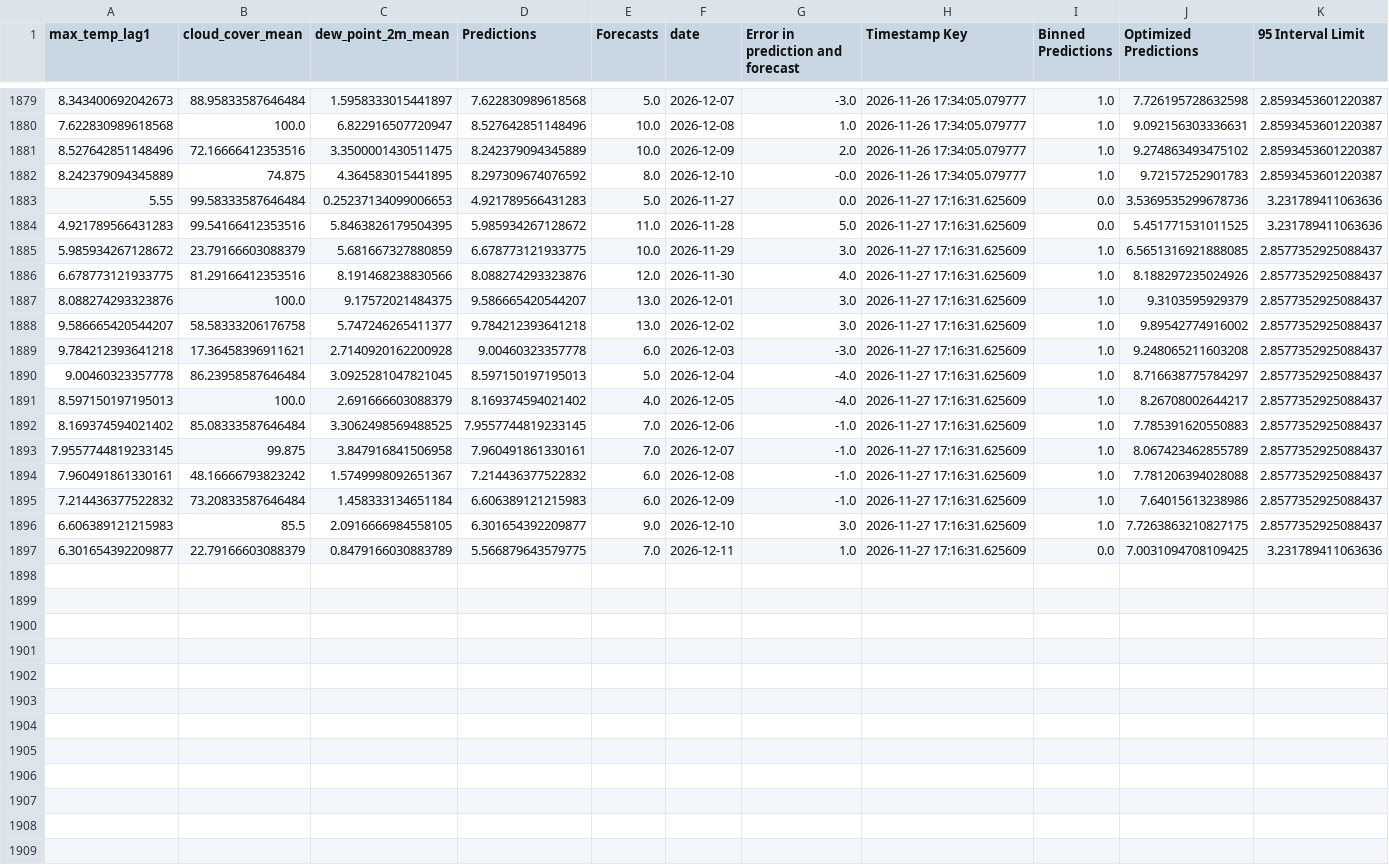
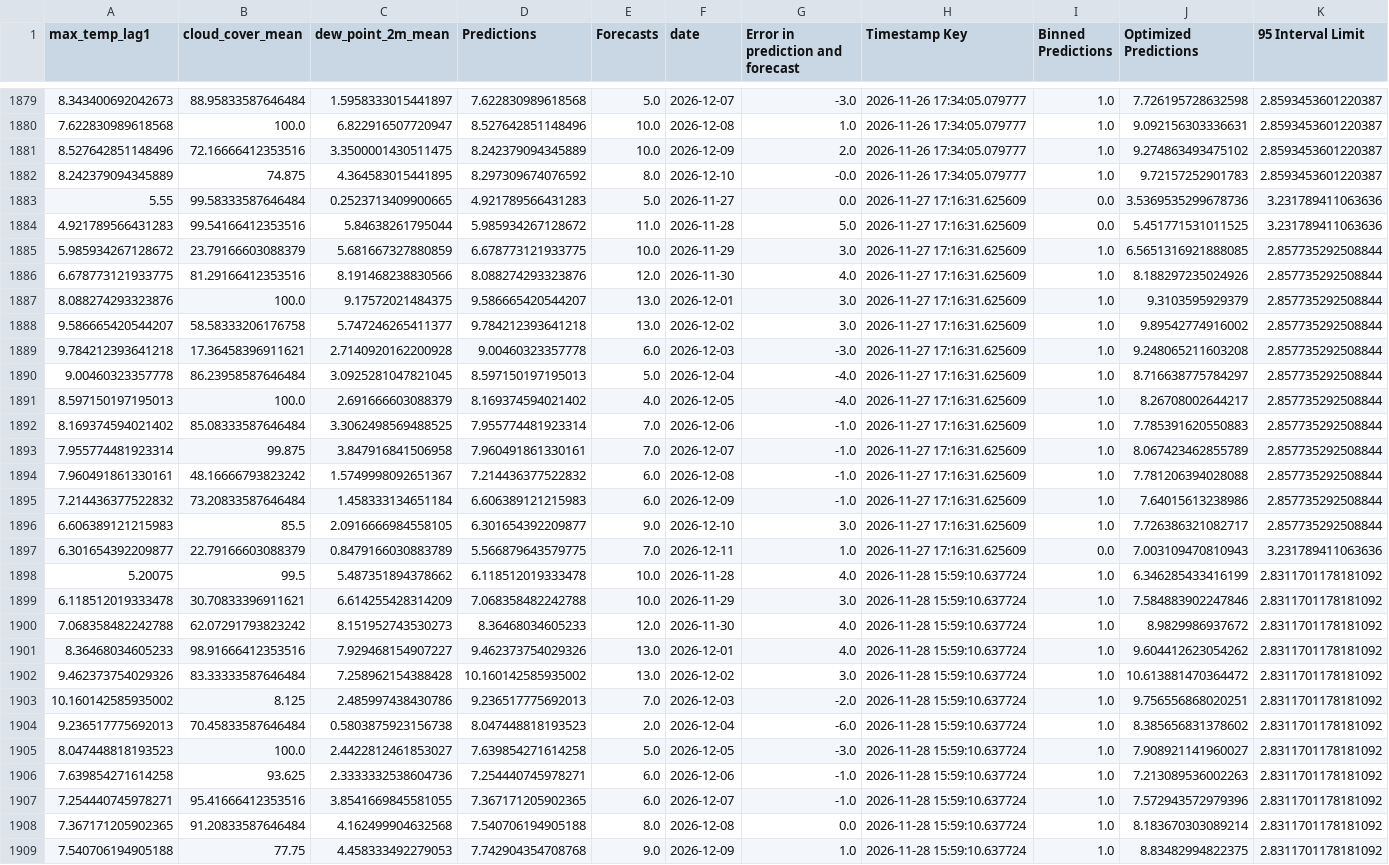
Before and after one commit to nitheshsrb/Fundamentals, a CSV file: weather_data/data/Historic_predictions.csv, drawn as a sheet; only a part is shown, gaps mark what is left out; the diff covers the shown part only; the diff names each change by its address in the sheet, - before the commit and + after, or states it on an @@ line.

```diff
--- a/weather_data/data/Historic_predictions.csv
+++ b/weather_data/data/Historic_predictions.csv
-C1883 (dew_point_2m_mean): 0.25237134099006653
+C1883 (dew_point_2m_mean): 0.2523713409900665
-C1884 (dew_point_2m_mean): 5.8463826179504395
+C1884 (dew_point_2m_mean): 5.84638261795044
-K1885:K1896 (95 Interval Limit): 2.8577352925088437
+K1885:K1896 (95 Interval Limit): 2.857735292508844
-D1892 (Predictions): 7.9557744819233145
+D1892 (Predictions): 7.955774481923314
-A1893 (max_temp_lag1): 7.9557744819233145
+A1893 (max_temp_lag1): 7.955774481923314
-J1896 (Optimized Predictions): 7.7263863210827175
+J1896 (Optimized Predictions): 7.726386321082717
-J1897 (Optimized Predictions): 7.0031094708109425
+J1897 (Optimized Predictions): 7.003109470810943
+row 1898: 5.20075 | 99.5 | 5.487351894378662 | 6.118512019333478 | 10.0 | 2026-11-28 | 4.0 | 2026-11-28 15:59:10.637724 | 1.0 | 6.346285433416199 | 2.8311701178181092
+row 1899: 6.118512019333478 | 30.70833396911621 | 6.614255428314209 | 7.068358482242788 | 10.0 | 2026-11-29 | 3.0 | 2026-11-28 15:59:10.637724 | 1.0 | 7.584883902247846 | 2.8311701178181092
+row 1900: 7.068358482242788 | 62.07291793823242 | 8.151952743530273 | 8.36468034605233 | 12.0 | 2026-11-30 | 4.0 | 2026-11-28 15:59:10.637724 | 1.0 | 8.9829986937672 | 2.8311701178181092
+row 1901: 8.36468034605233 | 98.91666412353516 | 7.929468154907227 | 9.462373754029326 | 13.0 | 2026-12-01 | 4.0 | 2026-11-28 15:59:10.637724 | 1.0 | 9.604412623054262 | 2.8311701178181092
+row 1902: 9.462373754029326 | 83.33333587646484 | 7.258962154388428 | 10.160142585935002 | 13.0 | 2026-12-02 | 3.0 | 2026-11-28 15:59:10.637724 | 1.0 | 10.613881470364472 | 2.8311701178181092
+row 1903: 10.160142585935002 | 8.125 | 2.485997438430786 | 9.236517775692013 | 7.0 | 2026-12-03 | -2.0 | 2026-11-28 15:59:10.637724 | 1.0 | 9.756556868020251 | 2.8311701178181092
+row 1904: 9.236517775692013 | 70.45833587646484 | 0.5803875923156738 | 8.047448818193523 | 2.0 | 2026-12-04 | -6.0 | 2026-11-28 15:59:10.637724 | 1.0 | 8.385656831378602 | 2.8311701178181092
+row 1905: 8.047448818193523 | 100.0 | 2.4422812461853027 | 7.639854271614258 | 5.0 | 2026-12-05 | -3.0 | 2026-11-28 15:59:10.637724 | 1.0 | 7.908921141960027 | 2.8311701178181092
+row 1906: 7.639854271614258 | 93.625 | 2.3333332538604736 | 7.254440745978271 | 6.0 | 2026-12-06 | -1.0 | 2026-11-28 15:59:10.637724 | 1.0 | 7.213089536002263 | 2.8311701178181092
+row 1907: 7.254440745978271 | 95.41666412353516 | 3.8541669845581055 | 7.367171205902365 | 6.0 | 2026-12-07 | -1.0 | 2026-11-28 15:59:10.637724 | 1.0 | 7.572943572979396 | 2.8311701178181092
+row 1908: 7.367171205902365 | 91.20833587646484 | 4.162499904632568 | 7.540706194905188 | 8.0 | 2026-12-08 | 0.0 | 2026-11-28 15:59:10.637724 | 1.0 | 8.183670303089214 | 2.8311701178181092
+row 1909: 7.540706194905188 | 77.75 | 4.458333492279053 | 7.742904354708768 | 9.0 | 2026-12-09 | 1.0 | 2026-11-28 15:59:10.637724 | 1.0 | 8.83482994822375 | 2.8311701178181092
```
Also changed, not shown: 3 added rows elsewhere in this file, weather_data/data/Delta_load.csv, weather_data/data/Feature_engineered_data.csv, 3 other files.
